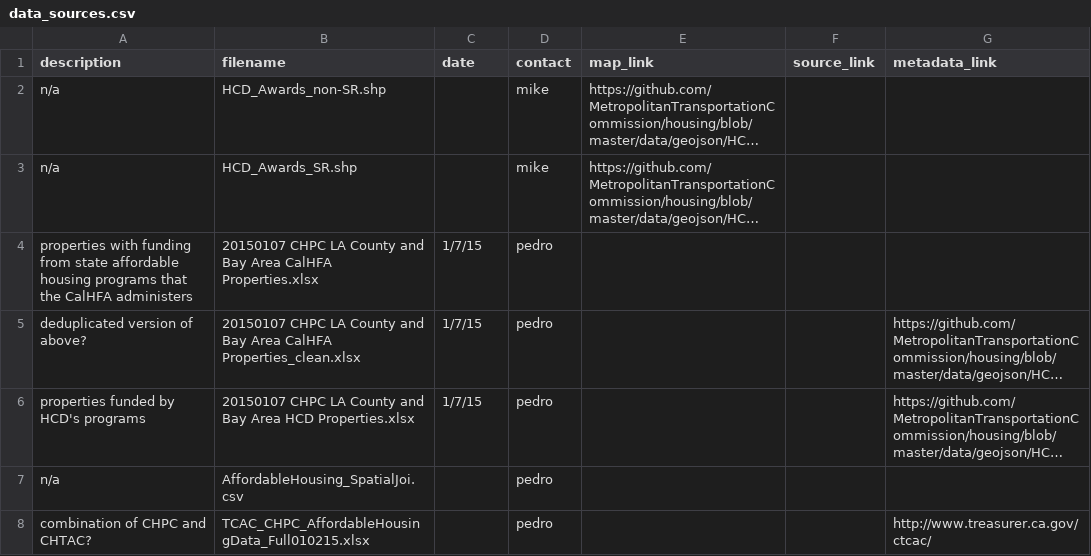
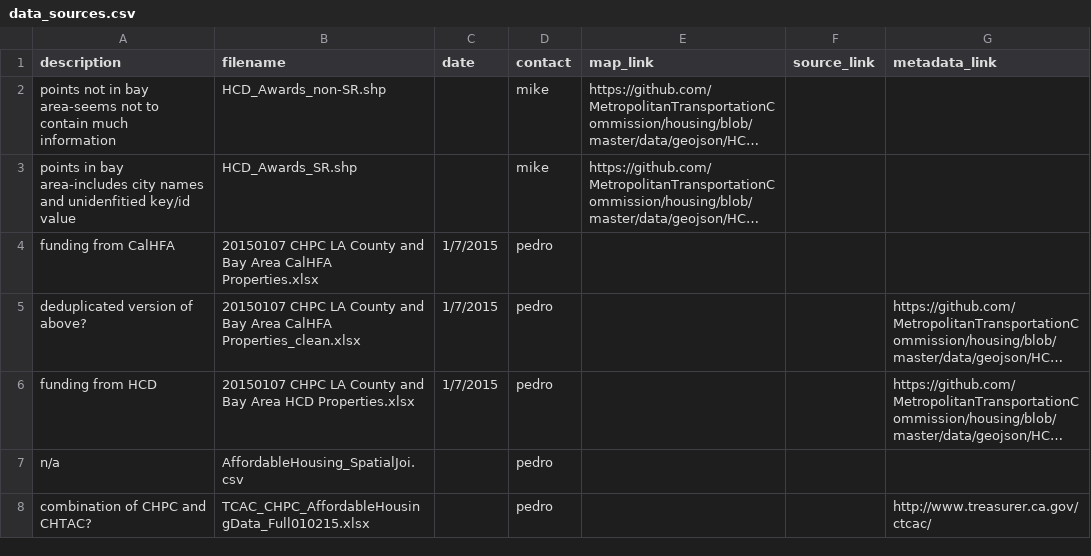
Before and after one commit to bobbylu/housing, a CSV file: data_sources.csv, drawn as a sheet; only a part is shown; long unchanged cells end in …; the diff names each change by its address in the sheet, - before the commit and + after, or states it on an @@ line.

Commit message:
update data sources csv

```diff
--- a/data_sources.csv
+++ b/data_sources.csv
-A2 (description): n/a
+A2 (description): points not in bay area-seems not to contain much information
-A3 (description): n/a
+A3 (description): points in bay area-includes city names and unidenfitied key/id value
-A4 (description): properties with funding from state affordable housing programs that the CalHFA administers
+A4 (description): funding from CalHFA
-C4:C6 (date): 1/7/15
+C4:C6 (date): 1/7/2015
-A6 (description): properties funded by HCD's programs
+A6 (description): funding from HCD
```
